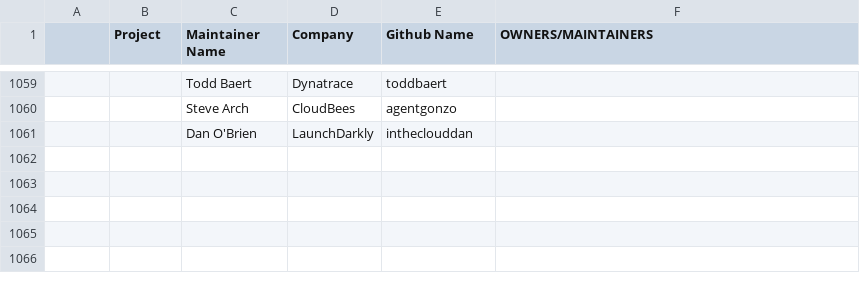
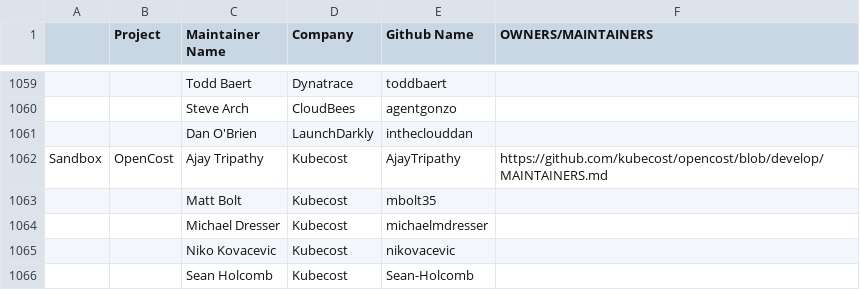
Before and after one commit to apreuavar6/cncf-foundation, a CSV file: project-maintainers.csv, drawn as a sheet; only a part is shown, gaps mark what is left out; the diff names each change by its address in the sheet, - before the commit and + after, or states it on an @@ line.

Commit message:
Add OpenCost Maintainers
Signed-off-by: Webb Brown <298359+dwbrown2@users.noreply.github.com>

```diff
--- a/project-maintainers.csv
+++ b/project-maintainers.csv
+row 1062: Sandbox | OpenCost | Ajay Tripathy | Kubecost | AjayTripathy | https://github.com/kubecost/opencost/blob/develop/MAINTAINERS.md
+row 1063:  |  | Matt Bolt | Kubecost | mbolt35
+row 1064:  |  | Michael Dresser | Kubecost | michaelmdresser
+row 1065:  |  | Niko Kovacevic | Kubecost | nikovacevic
+row 1066:  |  | Sean Holcomb | Kubecost | Sean-Holcomb
```
